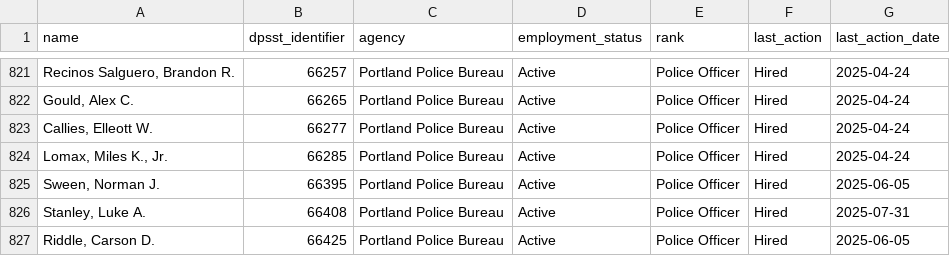
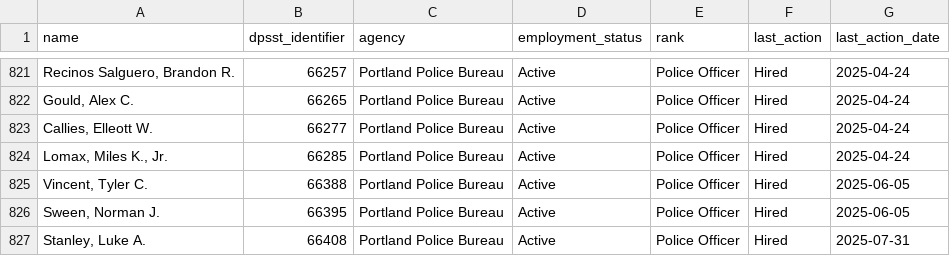
Before and after one commit to PDX-Police-Accountability/dpsst-data, a TSV file: officers/summary/officer-transcripts-active.tsv, drawn as a sheet; only a part is shown, gaps mark what is left out; the shorter side is filled out with more unchanged rows.

```diff
--- a/officers/summary/officer-transcripts-active.tsv
+++ b/officers/summary/officer-transcripts-active.tsv
@@ -824,2 +824,3 @@ Callies, Elleott W.	66277	Portland Police Bureau	Active	Police Officer	Hired	202
 Lomax, Miles K., Jr.	66285	Portland Police Bureau	Active	Police Officer	Hired	2025-04-24
+Vincent, Tyler C.	66388	Portland Police Bureau	Active	Police Officer	Hired	2025-06-05
 Sween, Norman J.	66395	Portland Police Bureau	Active	Police Officer	Hired	2025-06-05
```
Also changed, not shown: officers/summary/officer-transcripts.tsv, 13 other files.
